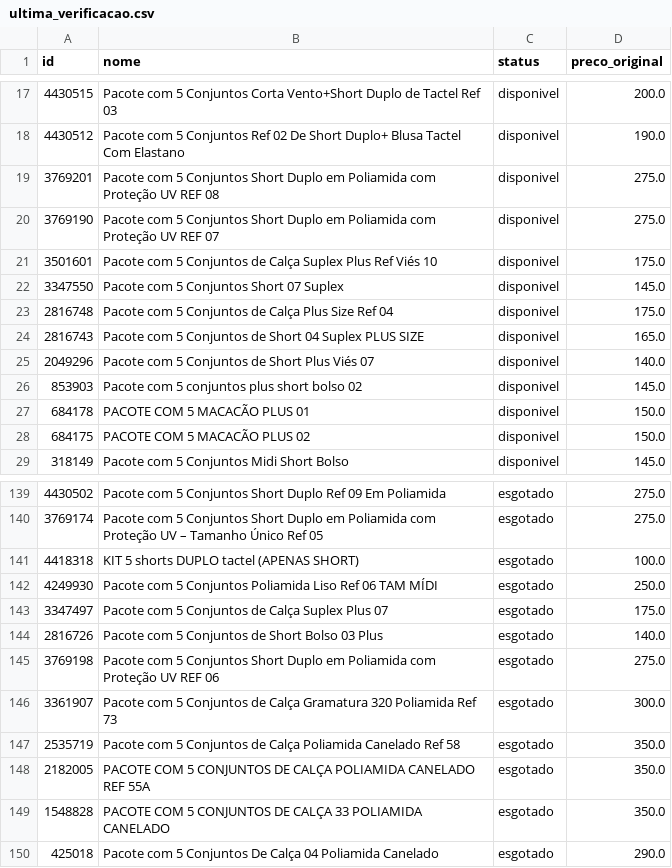
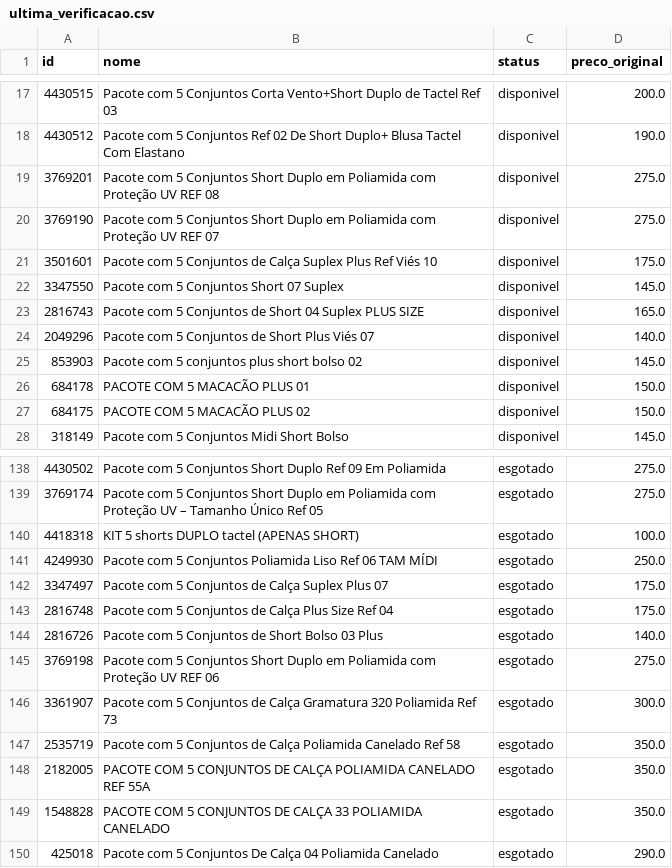
Before and after one commit to lojalulu/Site-Lulu, a CSV file: ultima_verificacao.csv, drawn as a sheet; only a part is shown, gaps mark what is left out; removed rows and columns are numbered as before the commit, all else as after; the diff names each change by its address in the sheet, - before the commit and + after, or states it on an @@ line.

```diff
--- a/ultima_verificacao.csv
+++ b/ultima_verificacao.csv
-row 23: 2816748 | Pacote com 5 Conjuntos de Calça Plus Size Ref 04 | disponivel | 175.0
+row 143: 2816748 | Pacote com 5 Conjuntos de Calça Plus Size Ref 04 | esgotado | 175.0
```
Also changed, not shown: 2 other files.
